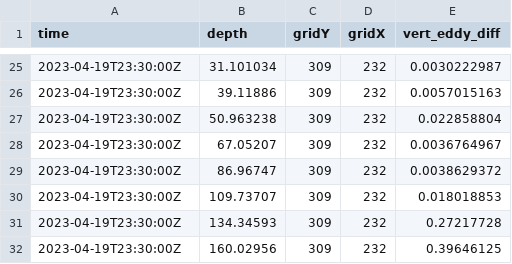
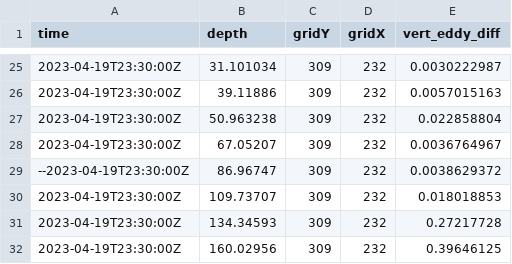
Before and after one commit to SalishSeaCast/analysis-matt, a CSV file: files/ubcSSg3DwGridFields1hV19-05_b948_4a17_3c99.csv, drawn as a sheet; only a part is shown, gaps mark what is left out; the diff names each change by its address in the sheet, - before the commit and + after, or states it on an @@ line.

```diff
--- a/files/ubcSSg3DwGridFields1hV19-05_b948_4a17_3c99.csv
+++ b/files/ubcSSg3DwGridFields1hV19-05_b948_4a17_3c99.csv
-A29 (time): 2023-04-19T23:30:00Z
+A29 (time): --2023-04-19T23:30:00Z
```
Also changed, not shown: 7 other files.
